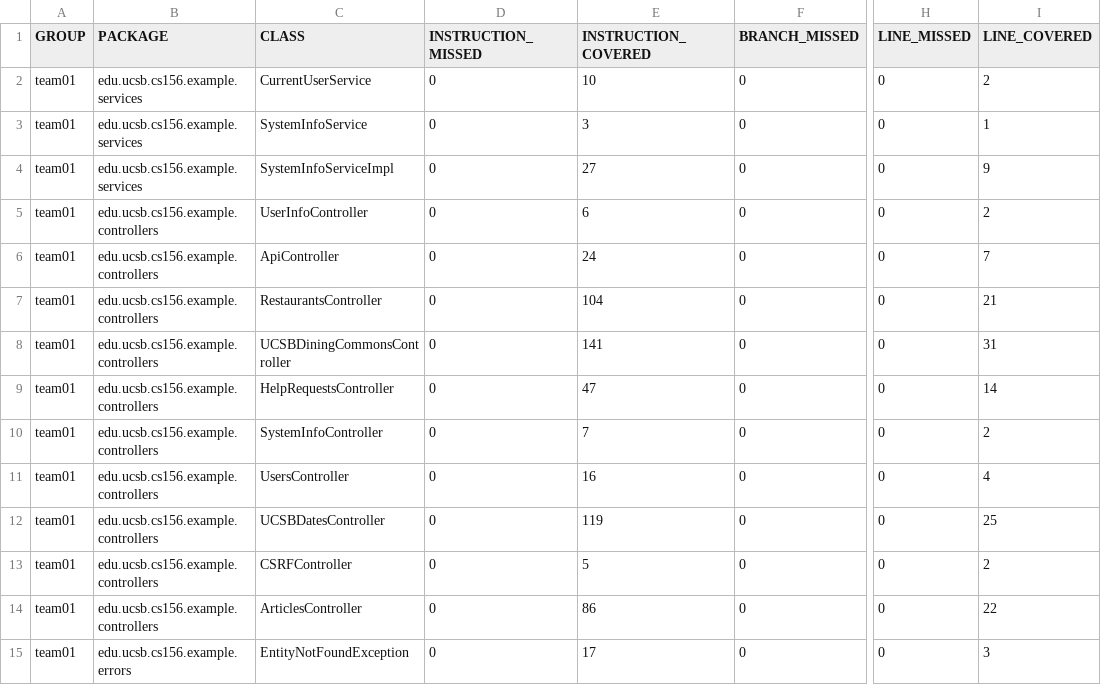
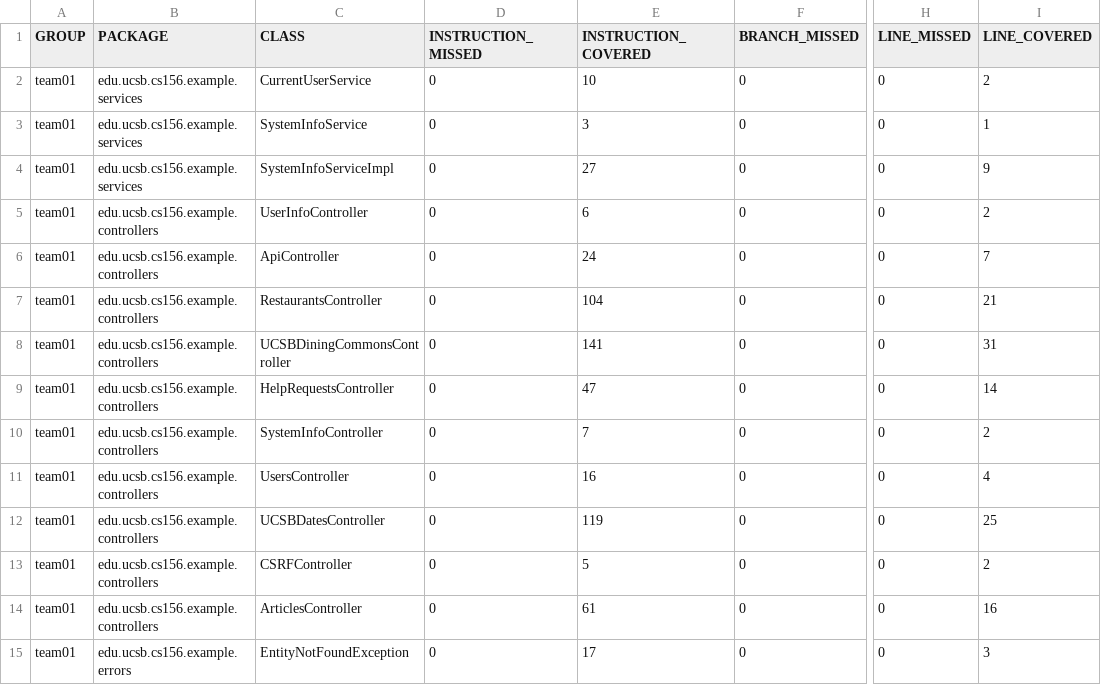
Before and after one commit to ucsb-cs156-f24/team01-f24-07, a CSV file: jacoco/jacoco.csv, drawn as a sheet; only a part is shown, gaps mark what is left out; the diff names each change by its address in the sheet, - before the commit and + after, or states it on an @@ line.

```diff
--- a/jacoco/jacoco.csv
+++ b/jacoco/jacoco.csv
-E14 (INSTRUCTION_COVERED): 86
+E14 (INSTRUCTION_COVERED): 61
-I14 (LINE_COVERED): 22
+I14 (LINE_COVERED): 16
```
Also changed, not shown: 7 other files.
